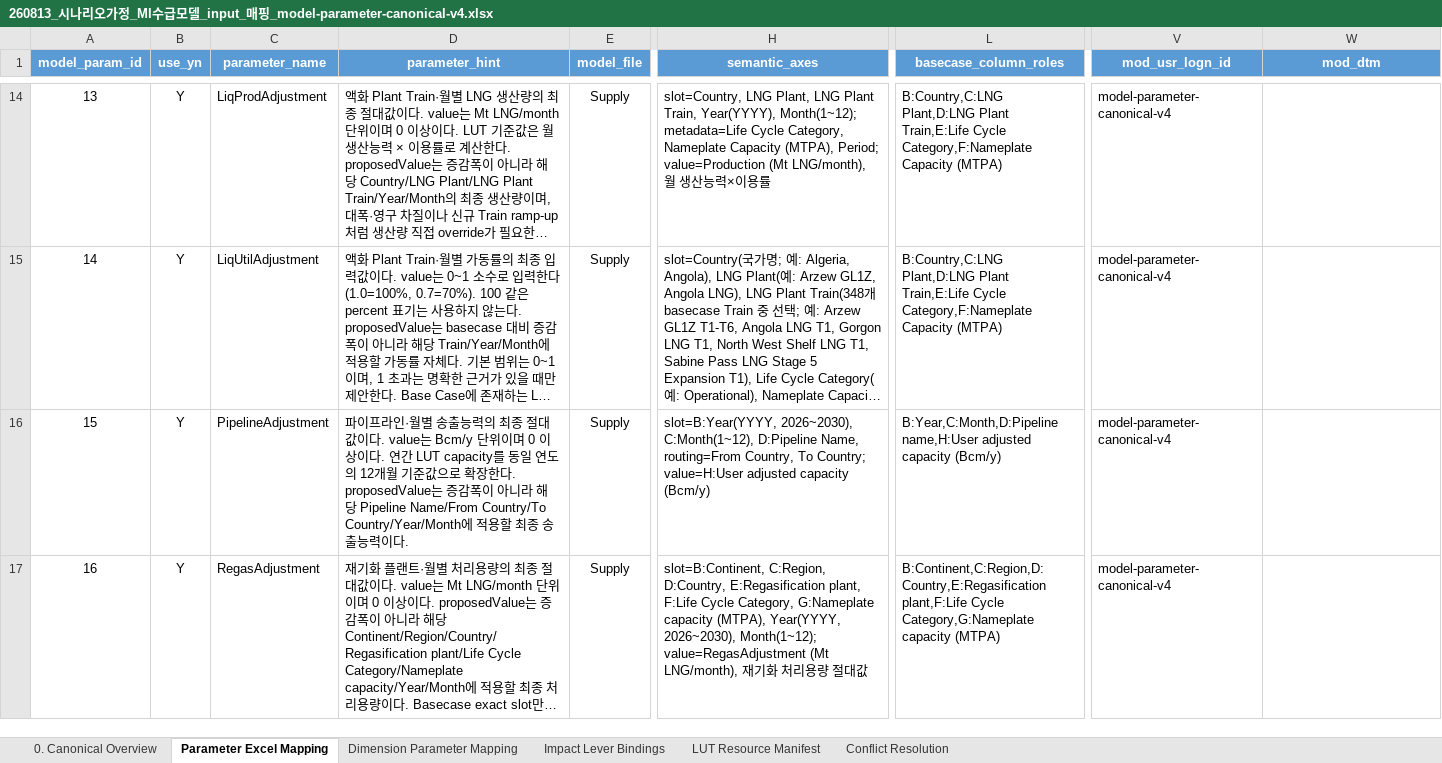
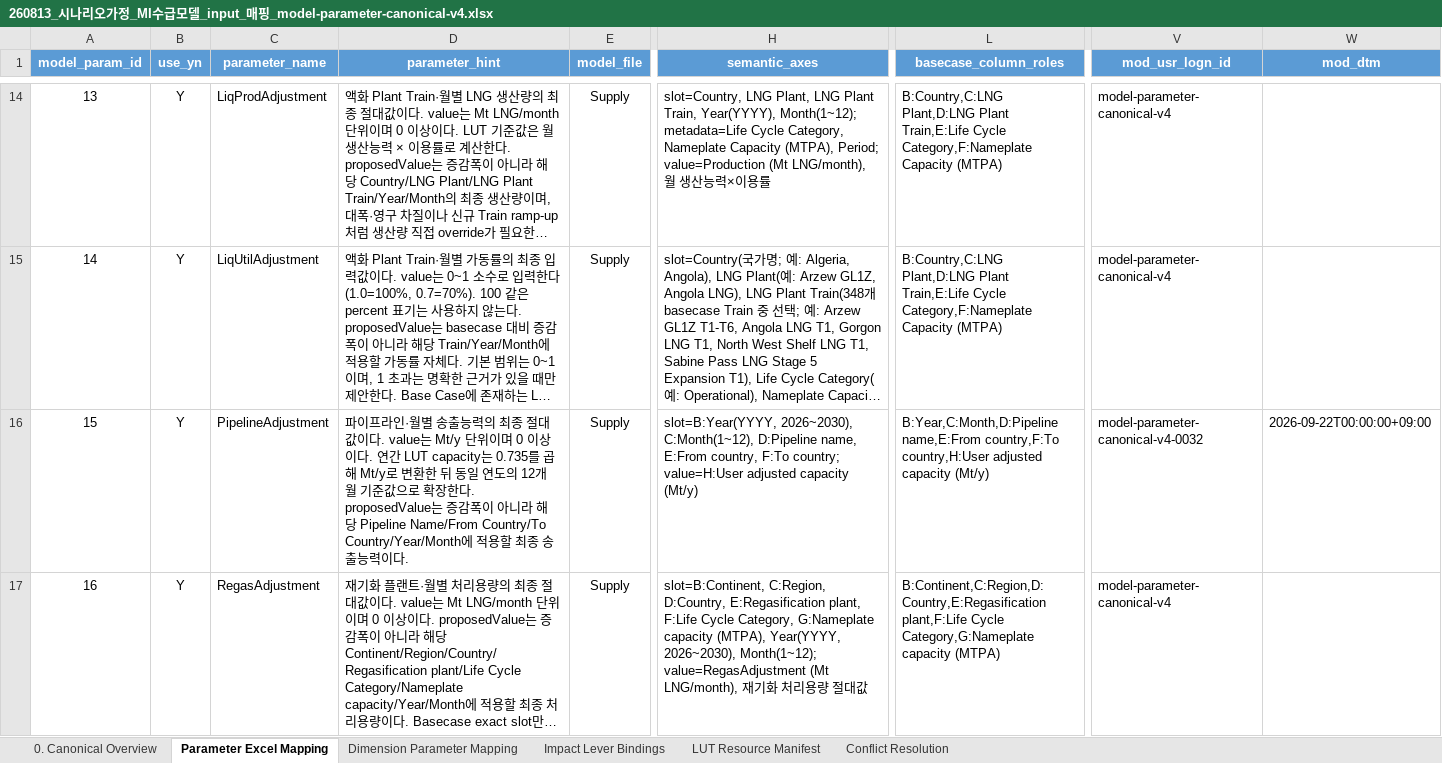
Before and after one commit to enkhbaatarL/skmip-mi-agent, an Excel workbook: apps/agents/model_parameter_agent/resources/mapping/260813_시나리오가정_MI수급모델_input_매핑_model-parameter-canonical-v4.xlsx, sheet Parameter Excel Mapping, drawn as a sheet; only a part is shown, gaps mark what is left out; long unchanged cells end in …; values as stored, in another font and other column widths than the file's, no borders; conditional formats and table styles not drawn; the diff covers the shown part only; the diff names each change by its address in the sheet, - before the commit and + after, or states it on an @@ line.

Commit message:
feat(model-parameter): align final workbook targets and units

```diff
--- a/apps/agents/model_parameter_agent/resources/mapping/260813_시나리오가정_MI수급모델_input_매핑_model-parameter-canonical-v4.xlsx (sheet Parameter Excel Mapping)
+++ b/apps/agents/model_parameter_agent/resources/mapping/260813_시나리오가정_MI수급모델_input_매핑_model-parameter-canonical-v4.xlsx (sheet Parameter Excel Mapping)
-D16 (parameter_hint): …. value는 Bcm/y 단위이며 0 이상이다. 연간 LUT capacity를 동일…
+D16 (parameter_hint): …. value는 Mt/y 단위이며 0 이상이다. 연간 LUT capacity는 0.735를 곱해 Mt/y로 변환한 뒤 동일…
-H16 (semantic_axes): …C:Month(1~12), D:Pipeline Name, routing=From Country, To Country; value=H:User adjusted capacity (Bcm/y)
+H16 (semantic_axes): …C:Month(1~12), D:Pipeline name, E:From country, F:To country; value=H:User adjusted capacity (Mt/y)
-L16 (basecase_column_roles): B:Year,C:Month,D:Pipeline name,H:User adjusted capacity (Bcm/y)
+L16 (basecase_column_roles): B:Year,C:Month,D:Pipeline name,E:From country,F:To country,H:User adjusted capacity (Mt/y)
-V16 (mod_usr_logn_id): model-parameter-canonical-v4
+V16 (mod_usr_logn_id): model-parameter-canonical-v4-0032
-W16 (mod_dtm): (empty)
+W16 (mod_dtm): 2026-09-22T00:00:00+09:00
```
Also changed, not shown: 15 edited cells elsewhere in this sheet, sheet Impact Lever Bindings, sheet 0. Canonical Overview, 26 other files.
